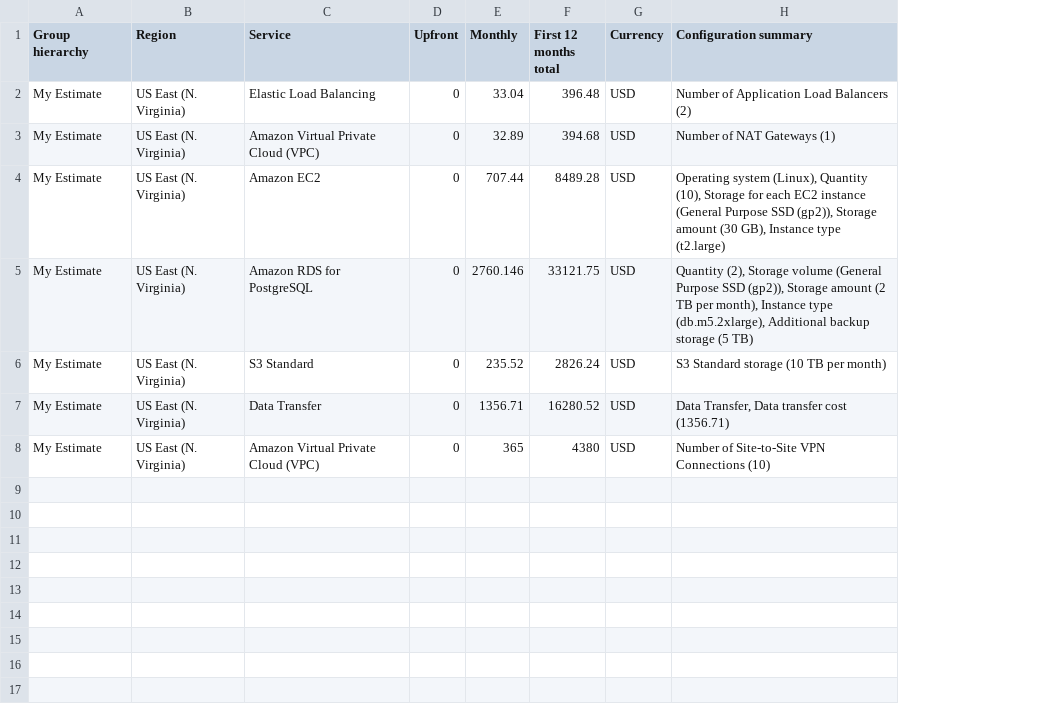
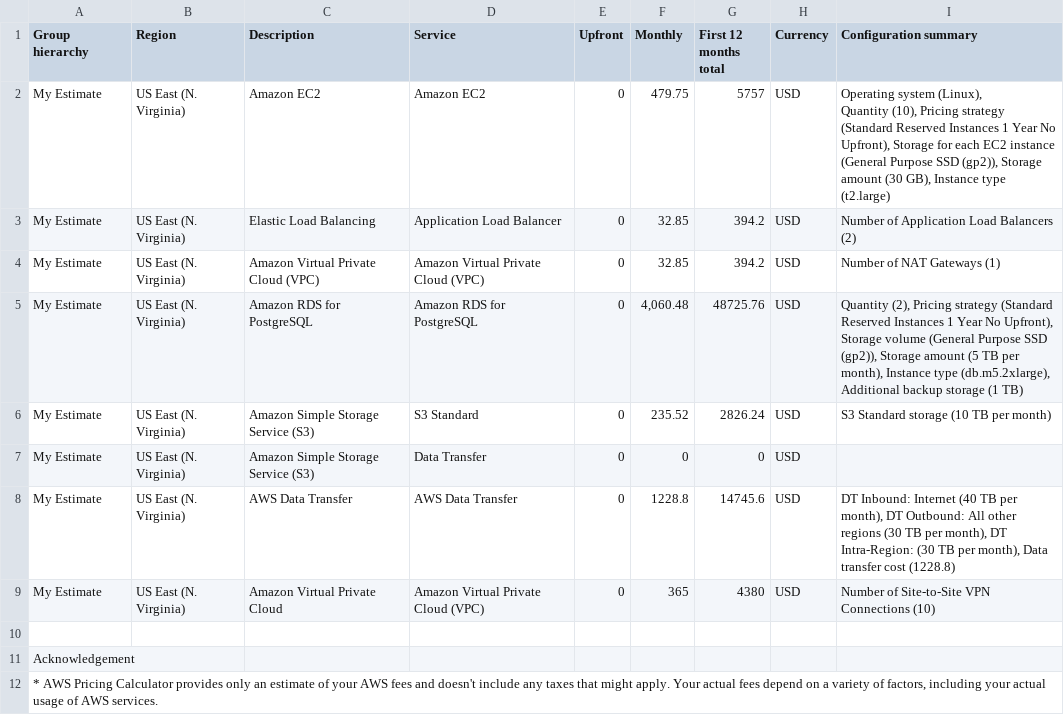
Before and after one commit to erichamster/cd0345-design-for-performance-and-scalability, a CSV file: Reduced_Cost_Estimate.csv, drawn as a sheet; removed rows and columns are numbered as before the commit, all else as after; ↵ is a line break in a cell; the diff names each change by its address in the sheet, - before the commit and + after, or states it on an @@ line.

```diff
--- a/Reduced_Cost_Estimate.csv
+++ b/Reduced_Cost_Estimate.csv
+column C (Description), rows 3-7: Elastic Load Balancing | Amazon Virtual Private Cloud (VPC) | Amazon RDS for PostgreSQL | Amazon Simple Storage Service (S3) | Amazon Simple Storage Service (S3); row 9: Amazon Virtual Private Cloud
+row 2: My Estimate | US East (N. Virginia) | Amazon EC2 | Amazon EC2 | 0 | 479.75 | 5757 | USD | Operating system (Linux), ↵ Quantity (10), Pricing strategy (Standard Reserved Instances 1 Year No Upfront), Storage for each EC2 instance (General Purpose SSD (gp2)), Storage amount (30 GB), Instance type (t2.large)
-D3 (Service): Elastic Load Balancing
+D3 (Service): Application Load Balancer
-F3 (Monthly): 33.04
+F3 (Monthly): 32.85
-G3 (First 12 months total): 396.48
+G3 (First 12 months total): 394.2
-F4 (Monthly): 32.89
+F4 (Monthly): 32.85
-G4 (First 12 months total): 394.68
+G4 (First 12 months total): 394.2
-row 4: My Estimate | US East (N. Virginia) | Amazon EC2 | 0 | 707.44 | 8489.28 | USD | Operating system (Linux), Quantity (10), Storage for each EC2 instance (General Purpose SSD (gp2)), Storage amount (30 GB), Instance type (t2.large)
-F5 (Monthly): 2760.146
+F5 (Monthly): 4,060.48
-G5 (First 12 months total): 33121.75
+G5 (First 12 months total): 48725.76
-I5 (Configuration summary): Quantity (2), Storage volume (General Purpose SSD (gp2)), Storage amount (2 TB per month), Instance type (db.m5.2xlarge), Additional backup storage (5 TB)
+I5 (Configuration summary): Quantity (2), Pricing strategy (Standard Reserved Instances 1 Year No Upfront), Storage volume (General Purpose SSD (gp2)), Storage amount (5 TB per month), Instance type (db.m5.2xlarge), Additional backup storage (1 TB)
-F7 (Monthly): 1356.71
+F7 (Monthly): 0
-G7 (First 12 months total): 16280.52
+G7 (First 12 months total): 0
-I7 (Configuration summary): Data Transfer, Data transfer cost (1356.71)
+I7 (Configuration summary): (empty)
+row 8: My Estimate | US East (N. Virginia) | AWS Data Transfer | AWS Data Transfer | 0 | 1228.8 | 14745.6 | USD | DT Inbound: Internet (40 TB per month), DT Outbound: All other regions (30 TB per month), DT Intra-Region: (30 TB per month), Data transfer cost (1228.8)
+row 10: (empty)
+row 11: Acknowledgement
+row 12: * AWS Pricing Calculator provides only an estimate of your AWS fees and doesn't include any taxes that might apply. Your actual fees depend on a variety of factors, including your actual usage of AWS services.
```
Also changed, not shown: Increased_Cost_Estimate.csv, Initial_Cost_Estimate.csv.
